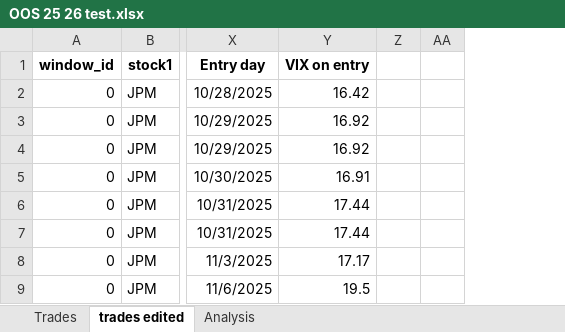
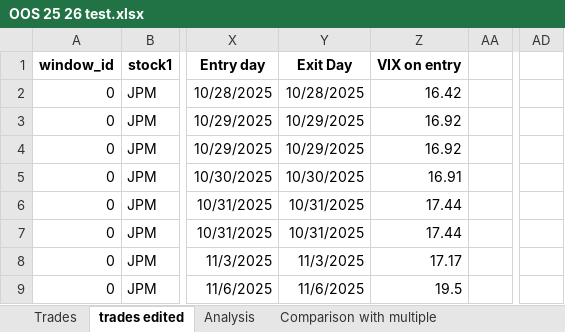
Before and after one commit to TBibby68/StatArbBot, an Excel workbook: src/Experiments/2 - stress testing, OOS/OOS test/OOS 25 26 test.xlsx, sheet trades edited, drawn as a sheet; only a part is shown, gaps mark what is left out; values as stored, in another font and other column widths than the file's, no borders; removed rows and columns are numbered as before the commit, all else as after; the diff names each change by its address in the sheet, - before the commit and + after, or states it on an @@ line.

```diff
--- a/src/Experiments/2 - stress testing, OOS/OOS test/OOS 25 26 test.xlsx (sheet trades edited)
+++ b/src/Experiments/2 - stress testing, OOS/OOS test/OOS 25 26 test.xlsx (sheet trades edited)
+sheet tab: Comparison with multiple
+column Y (Exit Day), rows 2-9: 10/28/2025 | 10/29/2025 | 10/29/2025 | 10/30/2025 | 10/31/2025 | 10/31/2025 | 11/3/2025 | 11/6/2025
-column Z, empty
+column AD, empty
```
Also changed, not shown: sheet Trades, formulas that keep their value, 4 other files.
